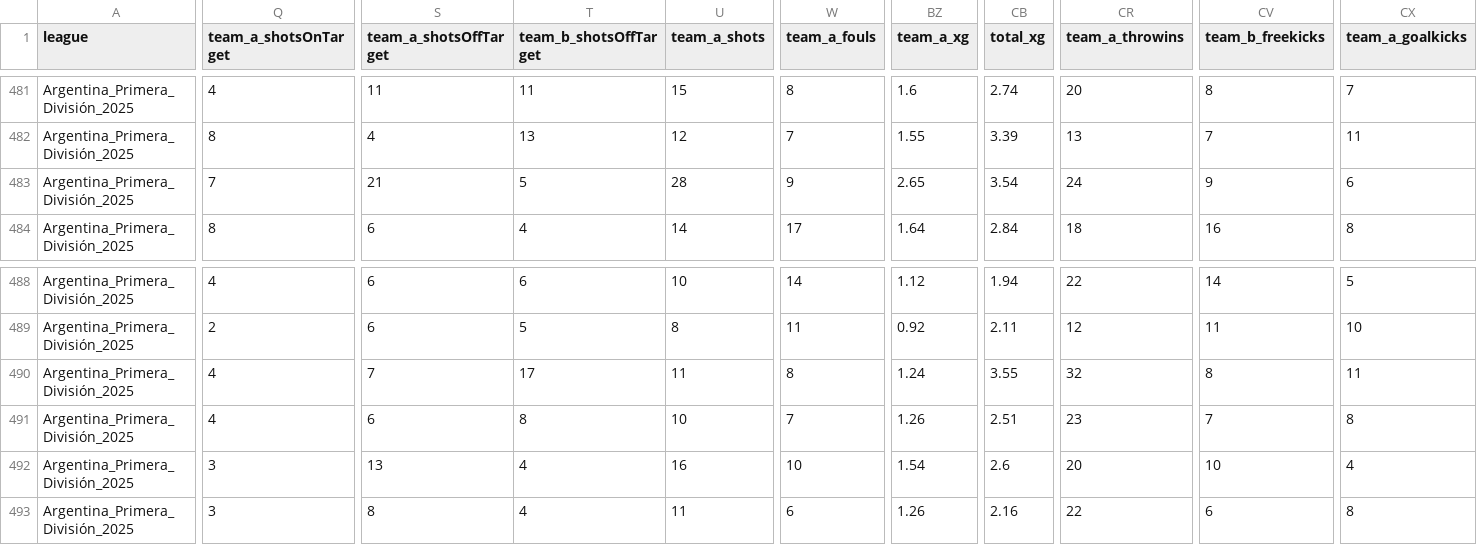
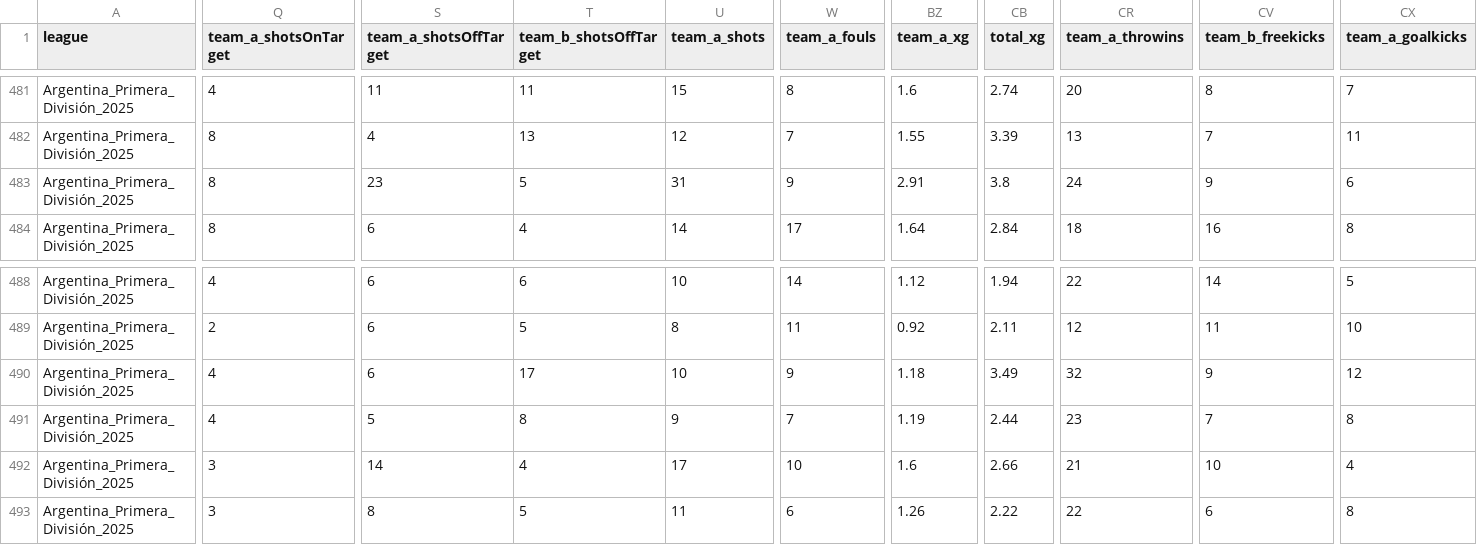
Before and after one commit to aimidas1/aimidas1, a CSV file: csv/matches/leagues/Argentina_Primera_División_2025.csv, drawn as a sheet; only a part is shown, gaps mark what is left out; the diff covers the shown part only; the diff names each change by its address in the sheet, - before the commit and + after, or states it on an @@ line.

Commit message:
Update Argentina_Primera_División_2025 matches

```diff
--- a/csv/matches/leagues/Argentina_Primera_División_2025.csv
+++ b/csv/matches/leagues/Argentina_Primera_División_2025.csv
-Q483 (team_a_shotsOnTarget): 7
+Q483 (team_a_shotsOnTarget): 8
-S483 (team_a_shotsOffTarget): 21
+S483 (team_a_shotsOffTarget): 23
-U483 (team_a_shots): 28
+U483 (team_a_shots): 31
-BZ483 (team_a_xg): 2.65
+BZ483 (team_a_xg): 2.91
-CB483 (total_xg): 3.54
+CB483 (total_xg): 3.8
-S490 (team_a_shotsOffTarget): 7
+S490 (team_a_shotsOffTarget): 6
-U490 (team_a_shots): 11
+U490 (team_a_shots): 10
-W490 (team_a_fouls): 8
+W490 (team_a_fouls): 9
-BZ490 (team_a_xg): 1.24
+BZ490 (team_a_xg): 1.18
-CB490 (total_xg): 3.55
+CB490 (total_xg): 3.49
-CV490 (team_b_freekicks): 8
+CV490 (team_b_freekicks): 9
-CX490 (team_a_goalkicks): 11
+CX490 (team_a_goalkicks): 12
-S491 (team_a_shotsOffTarget): 6
+S491 (team_a_shotsOffTarget): 5
-U491 (team_a_shots): 10
+U491 (team_a_shots): 9
-BZ491 (team_a_xg): 1.26
+BZ491 (team_a_xg): 1.19
-CB491 (total_xg): 2.51
+CB491 (total_xg): 2.44
-S492 (team_a_shotsOffTarget): 13
+S492 (team_a_shotsOffTarget): 14
-U492 (team_a_shots): 16
+U492 (team_a_shots): 17
-BZ492 (team_a_xg): 1.54
+BZ492 (team_a_xg): 1.6
-CB492 (total_xg): 2.6
+CB492 (total_xg): 2.66
-CR492 (team_a_throwins): 20
+CR492 (team_a_throwins): 21
-T493 (team_b_shotsOffTarget): 4
+T493 (team_b_shotsOffTarget): 5
-CB493 (total_xg): 2.16
+CB493 (total_xg): 2.22
```
Also changed, not shown: 45 edited cells elsewhere in this file.
